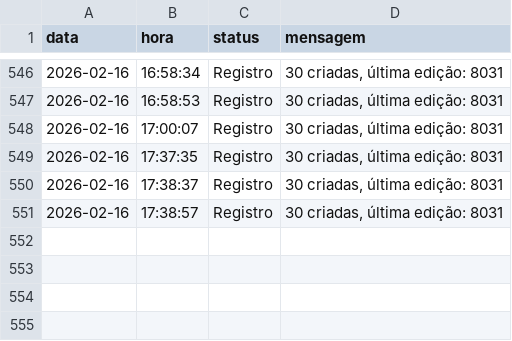
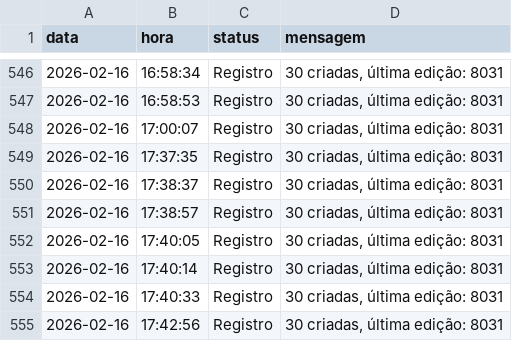
Before and after one commit to Krat-s/o_hoje_files, a CSV file: Global/Logs/edition_info.csv, drawn as a sheet; only a part is shown, gaps mark what is left out.

```diff
--- a/Global/Logs/edition_info.csv
+++ b/Global/Logs/edition_info.csv
@@ -551 +551,5 @@ data,hora,status,mensagem
  2026-02-16, 17:38:57,Registro,"30 criadas, última edição: 8031"
+ 2026-02-16, 17:40:05,Registro,"30 criadas, última edição: 8031"
+ 2026-02-16, 17:40:14,Registro,"30 criadas, última edição: 8031"
+ 2026-02-16, 17:40:33,Registro,"30 criadas, última edição: 8031"
+ 2026-02-16, 17:42:56,Registro,"30 criadas, última edição: 8031"
```
Also changed, not shown: 1 other file.
